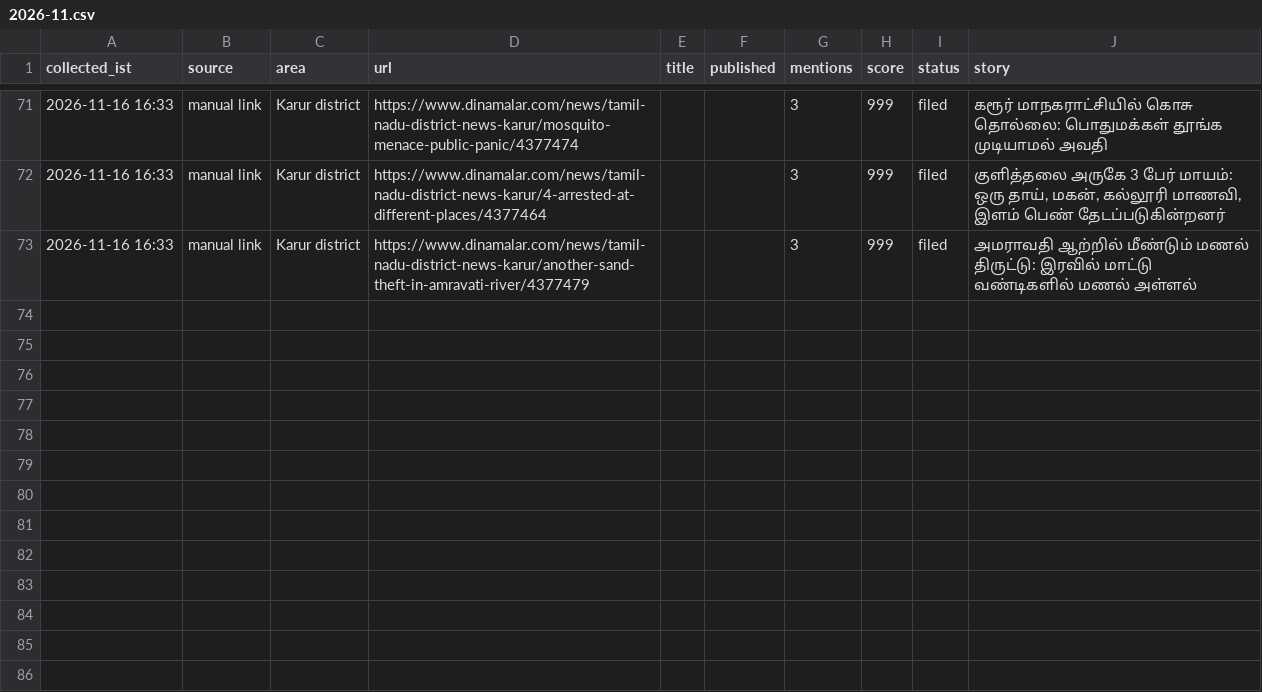
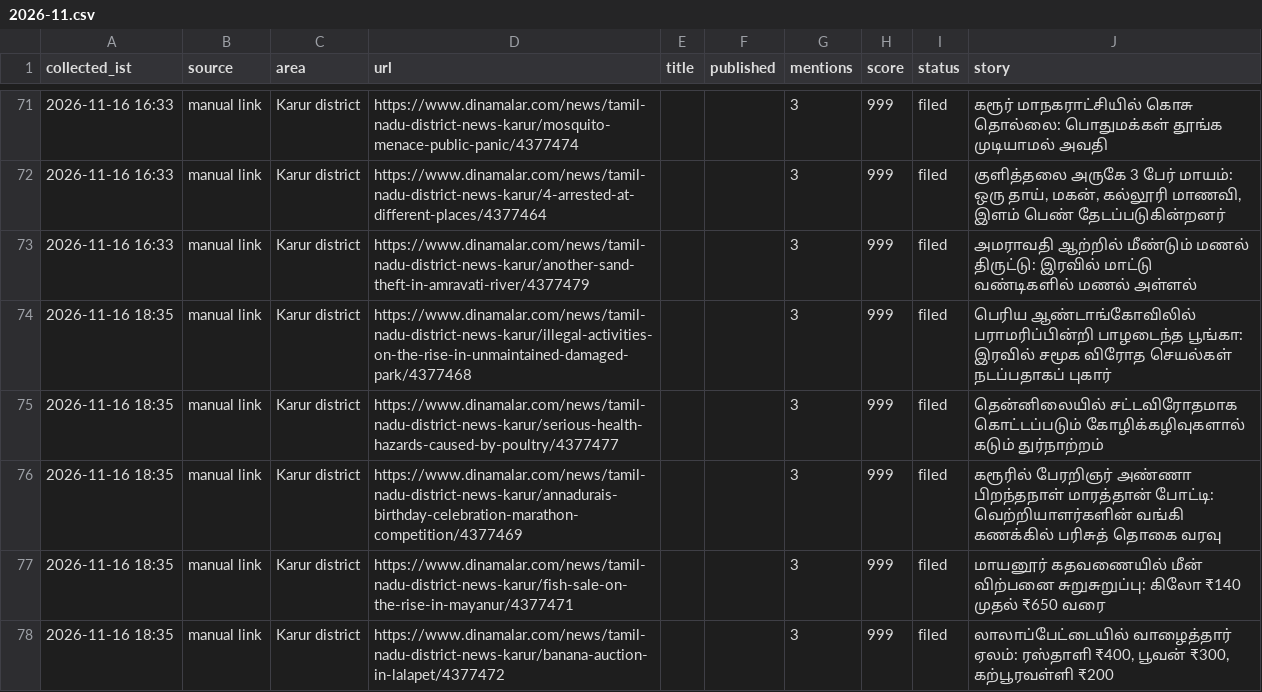
Before and after one commit to news360-tn/karur360-autopost, a CSV file: research_free/archive/2026-11.csv, drawn as a sheet; only a part is shown, gaps mark what is left out.

```diff
--- a/research_free/archive/2026-11.csv
+++ b/research_free/archive/2026-11.csv
@@ -73 +73,6 @@ collected_ist,source,area,url,title,published,mentions,score,status,story
 2026-11-16 16:33,manual link,Karur district,https://www.dinamalar.com/news/tamil-nadu-district-news-karur/another-sand-theft-in-amravati-river/4377479,,,3,999,filed,அமராவதி ஆற்றில் மீண்டும் மணல் திருட்டு: இரவில் மாட்டு வண்டிகளில் மணல் அள்ளல்
+2026-11-16 18:35,manual link,Karur district,https://www.dinamalar.com/news/tamil-nadu-district-news-karur/illegal-activities-on-the-rise-in-unmaintained-damaged-park/4377468,,,3,999,filed,பெரிய ஆண்டாங்கோவிலில் பராமரிப்பின்றி பாழடைந்த பூங்கா: இரவில் சமூக விரோத செயல்கள் நடப்பதாகப் புகார்
+2026-11-16 18:35,manual link,Karur district,https://www.dinamalar.com/news/tamil-nadu-district-news-karur/serious-health-hazards-caused-by-poultry/4377477,,,3,999,filed,தென்னிலையில் சட்டவிரோதமாக கொட்டப்படும் கோழிக்கழிவுகளால் கடும் துர்நாற்றம்
+2026-11-16 18:35,manual link,Karur district,https://www.dinamalar.com/news/tamil-nadu-district-news-karur/annadurais-birthday-celebration-marathon-competition/4377469,,,3,999,filed,கரூரில் பேரறிஞர் அண்ணா பிறந்தநாள் மாரத்தான் போட்டி: வெற்றியாளர்களின் வங்கி கணக்கில் பரிசுத் தொகை வரவு
+2026-11-16 18:35,manual link,Karur district,https://www.dinamalar.com/news/tamil-nadu-district-news-karur/fish-sale-on-the-rise-in-mayanur/4377471,,,3,999,filed,மாயனூர் கதவணையில் மீன் விற்பனை சுறுசுறுப்பு: கிலோ ₹140 முதல் ₹650 வரை
+2026-11-16 18:35,manual link,Karur district,https://www.dinamalar.com/news/tamil-nadu-district-news-karur/banana-auction-in-lalapet/4377472,,,3,999,filed,"லாலாப்பேட்டையில் வாழைத்தார் ஏலம்: ரஸ்தாளி ₹400, பூவன் ₹300, கற்பூரவள்ளி ₹200"
```
Also changed, not shown: 6 other files.
